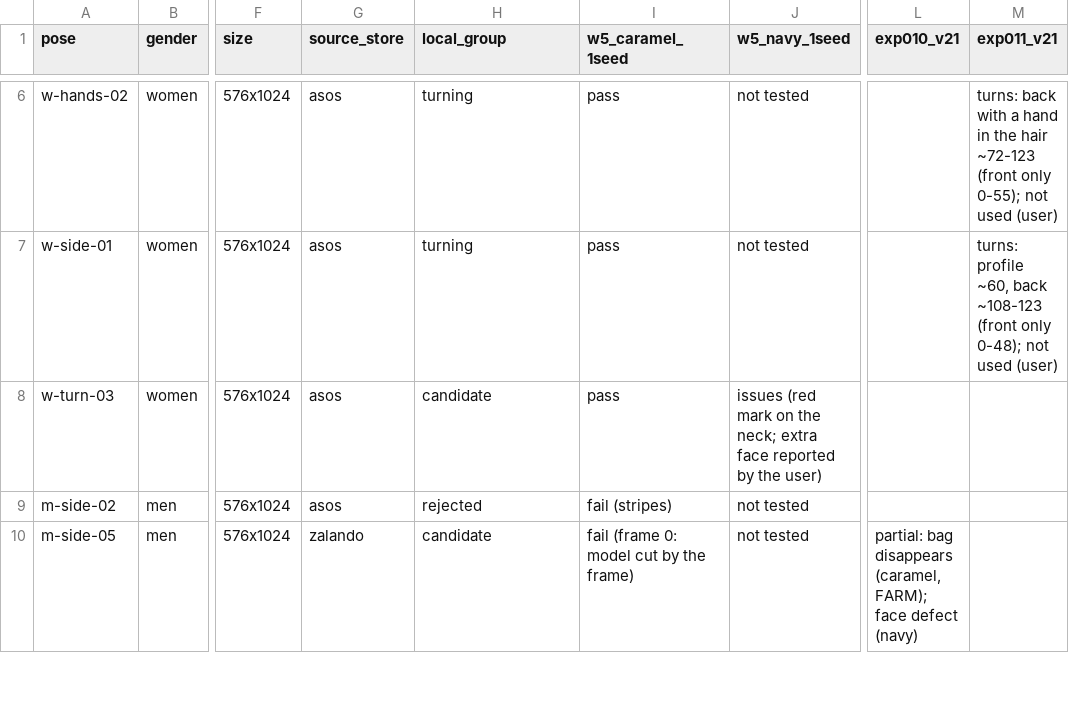
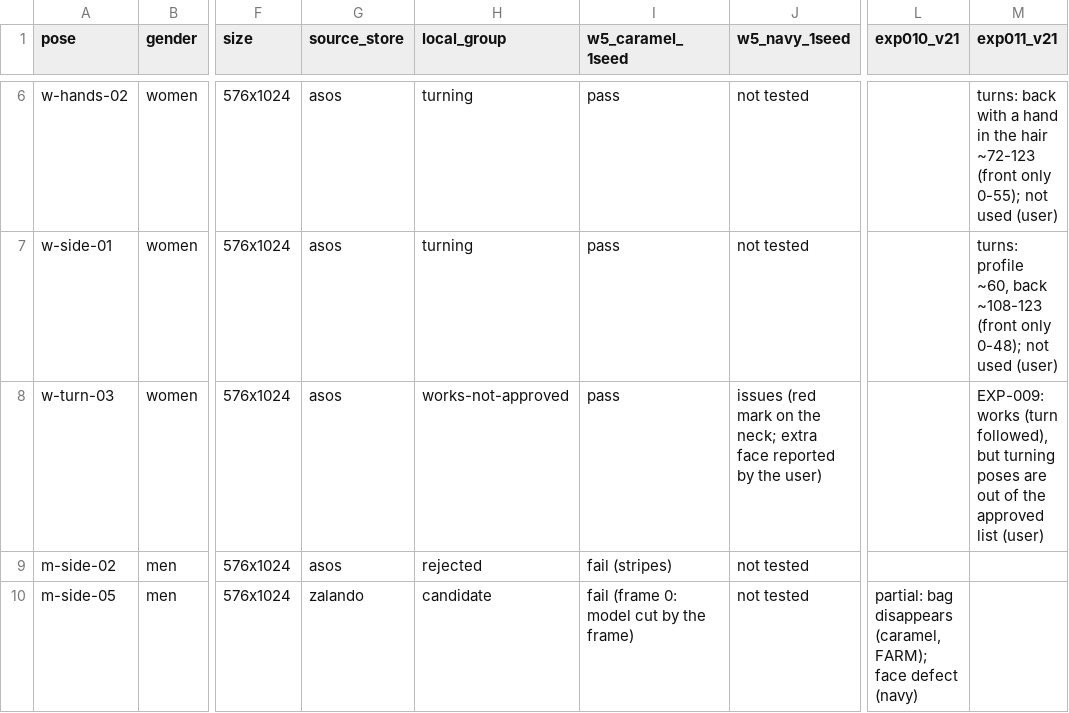
Before and after one commit to LuanVelo/fashion-pose-to-video, a CSV file: 02_library/poses/catalog.csv, drawn as a sheet; only a part is shown, gaps mark what is left out; the diff names each change by its address in the sheet, - before the commit and + after, or states it on an @@ line.

```diff
--- a/02_library/poses/catalog.csv
+++ b/02_library/poses/catalog.csv
-H8 (local_group): candidate
+H8 (local_group): works-not-approved
-M8 (exp011_v21): (empty)
+M8 (exp011_v21): EXP-009: works (turn followed), but turning poses are out of the approved list (user)
```
Also changed, not shown: 2 other files.
